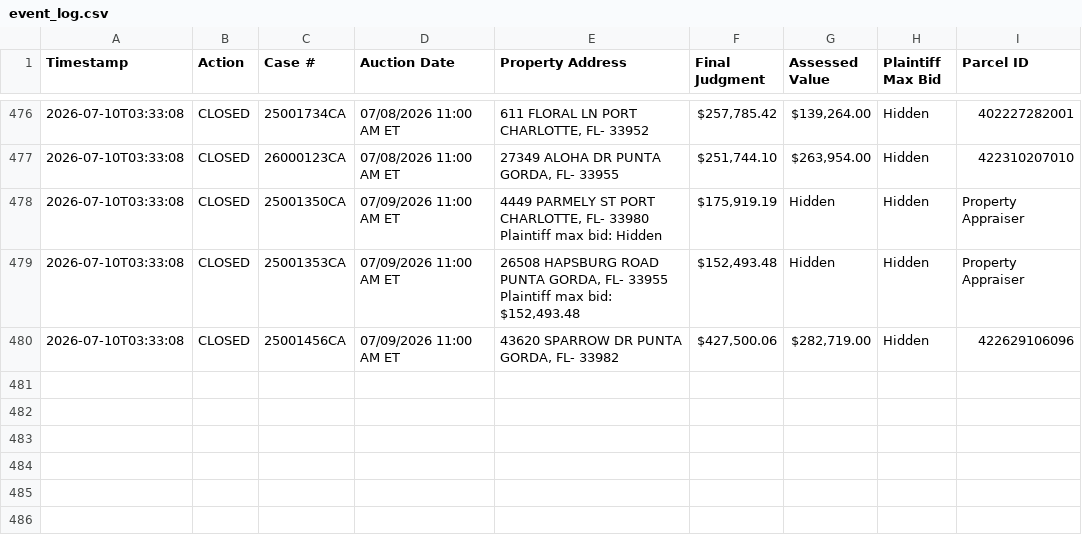
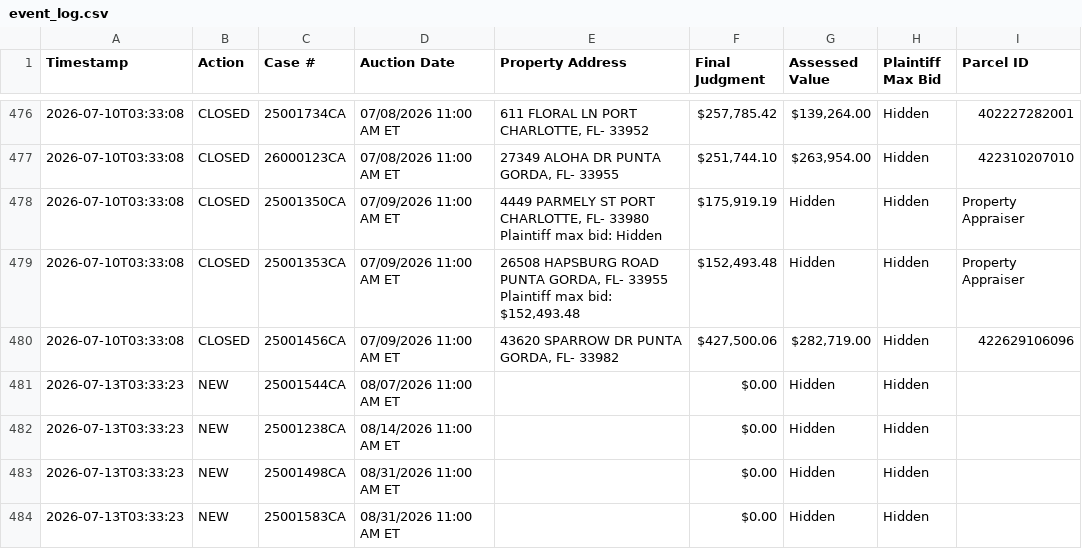
Before and after one commit to figlesias7/realforeclose-charlotte, a CSV file: data/event_log.csv, drawn as a sheet; only a part is shown, gaps mark what is left out.

```diff
--- a/data/event_log.csv
+++ b/data/event_log.csv
@@ -480 +480,5 @@ Timestamp,Action,Case #,Auction Date,Property Address,Final Judgment,Assessed Va
 2026-07-10T03:33:08,CLOSED,25001456CA,07/09/2026 11:00 AM ET,"43620 SPARROW DR PUNTA GORDA, FL- 33982","$427,500.06","$282,719.00",Hidden,422629106096
+2026-07-13T03:33:23,NEW,25001544CA,08/07/2026 11:00 AM ET,,$0.00,Hidden,Hidden,
+2026-07-13T03:33:23,NEW,25001238CA,08/14/2026 11:00 AM ET,,$0.00,Hidden,Hidden,
+2026-07-13T03:33:23,NEW,25001498CA,08/31/2026 11:00 AM ET,,$0.00,Hidden,Hidden,
+2026-07-13T03:33:23,NEW,25001583CA,08/31/2026 11:00 AM ET,,$0.00,Hidden,Hidden,
```
Also changed, not shown: data/all_seen.csv, 3 other files.
